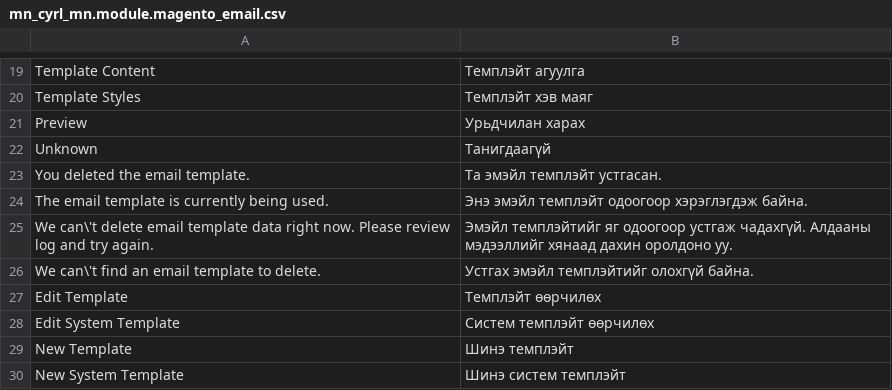
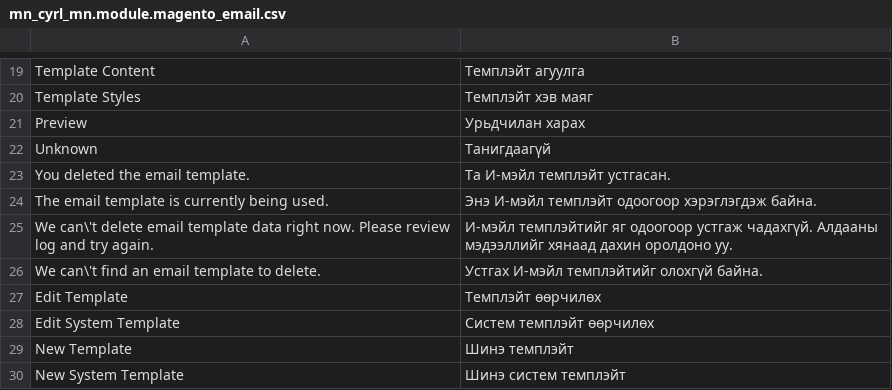
Before and after one commit to unitious/magento-2-mongolian-language-pack, a CSV file: mn_cyrl_mn.module.magento_email.csv, drawn as a sheet; only a part is shown, gaps mark what is left out; the diff covers the shown part only.

Commit message:
update translations

```diff
--- a/mn_cyrl_mn.module.magento_email.csv
+++ b/mn_cyrl_mn.module.magento_email.csv
@@ -22,6 +22,6 @@ Preview,"Урьдчилан харах"
 Unknown,Танигдаагүй
-"You deleted the email template.","Та эмэйл темплэйт устгасан."
-"The email template is currently being used.","Энэ эмэйл темплэйт одоогоор хэрэглэгдэж байна."
-"We can\'t delete email template data right now. Please review log and try again.","Эмэйл темплэйтийг яг одоогоор устгаж чадахгүй. Алдааны мэдээллийг хянаад дахин оролдоно уу."
-"We can\'t find an email template to delete.","Устгах эмэйл темплэйтийг олохгүй байна."
+"You deleted the email template.","Та И-мэйл темплэйт устгасан."
+"The email template is currently being used.","Энэ И-мэйл темплэйт одоогоор хэрэглэгдэж байна."
+"We can\'t delete email template data right now. Please review log and try again.","И-мэйл темплэйтийг яг одоогоор устгаж чадахгүй. Алдааны мэдээллийг хянаад дахин оролдоно уу."
+"We can\'t find an email template to delete.","Устгах И-мэйл темплэйтийг олохгүй байна."
 "Edit Template","Темплэйт өөрчилөх"
```
Also changed, not shown: 16 edited cells elsewhere in this file, mn_cyrl_mn.module.magento_authorizenet.csv, mn_cyrl_mn.module.magento_checkout.csv, 7 other files.
